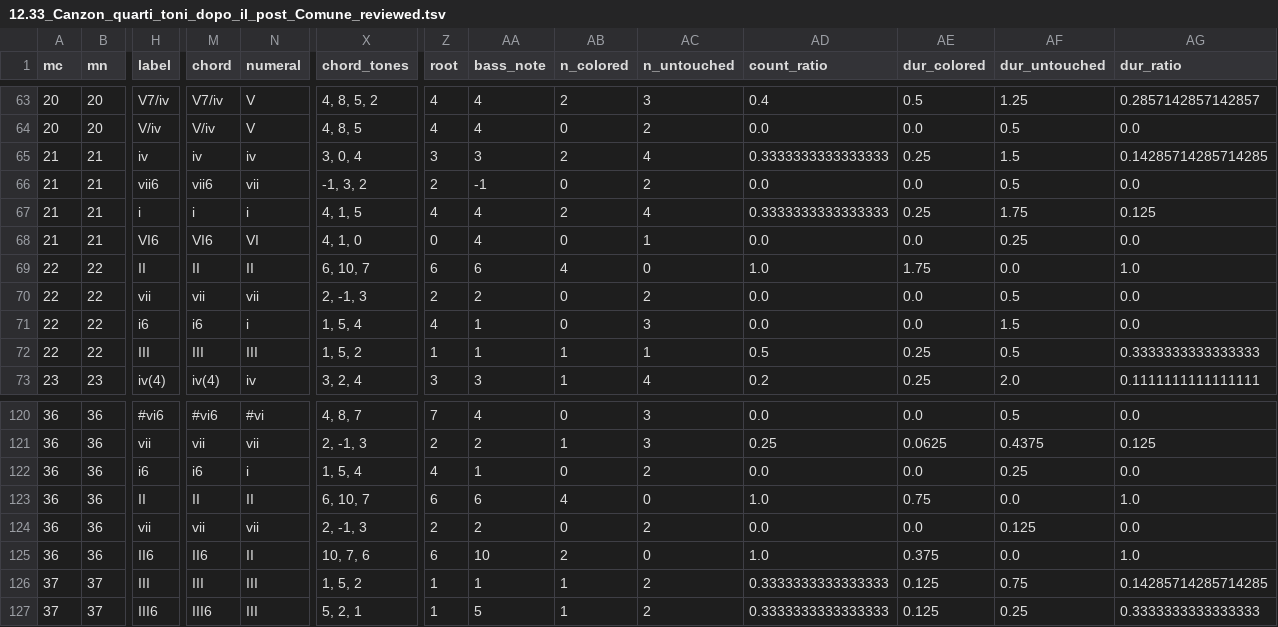
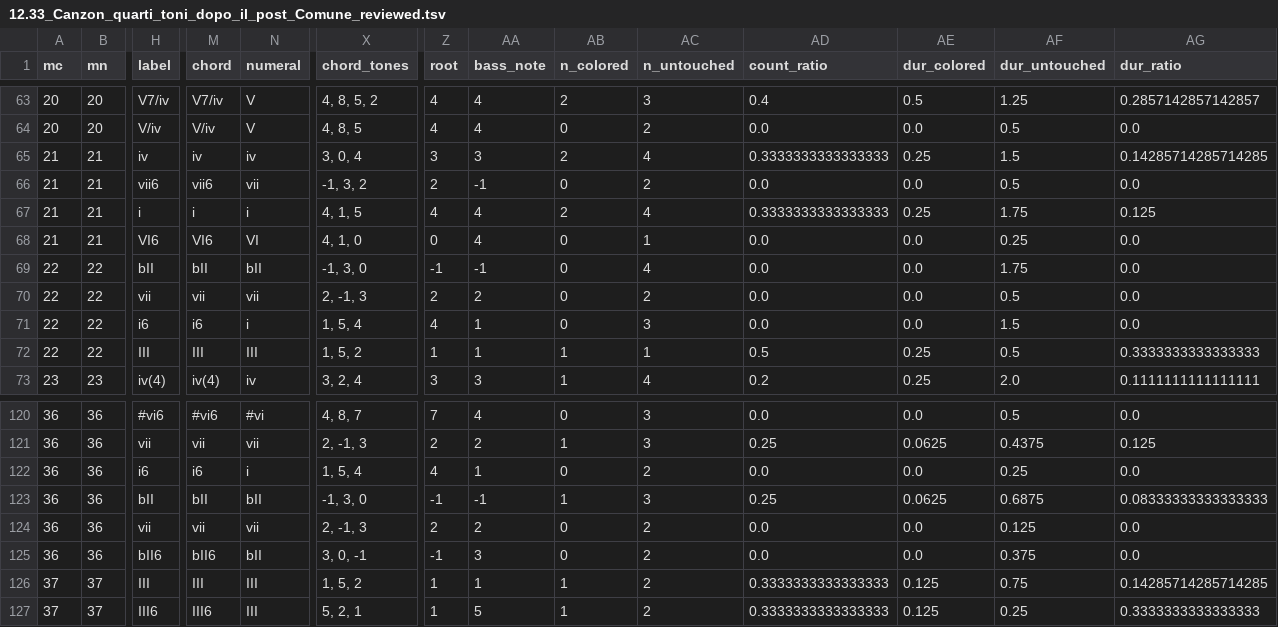
Before and after one commit to DCMLab/frescobaldi_fiori_musicali, a TSV file: reviewed/12.33_Canzon_quarti_toni_dopo_il_post_Comune_reviewed.tsv, drawn as a sheet; only a part is shown, gaps mark what is left out; the diff covers the shown part only; the diff names each change by its address in the sheet, - before the commit and + after, or states it on an @@ line.

```diff
--- a/reviewed/12.33_Canzon_quarti_toni_dopo_il_post_Comune_reviewed.tsv
+++ b/reviewed/12.33_Canzon_quarti_toni_dopo_il_post_Comune_reviewed.tsv
-H69 (label): II
+H69 (label): bII
-M69 (chord): II
+M69 (chord): bII
-N69 (numeral): II
+N69 (numeral): bII
-X69 (chord_tones): 6, 10, 7
+X69 (chord_tones): -1, 3, 0
-Z69 (root): 6
+Z69 (root): -1
-AA69 (bass_note): 6
+AA69 (bass_note): -1
-AB69 (n_colored): 4
+AB69 (n_colored): 0
-AC69 (n_untouched): 0
+AC69 (n_untouched): 4
-AD69 (count_ratio): 1.0
+AD69 (count_ratio): 0.0
-AE69 (dur_colored): 1.75
+AE69 (dur_colored): 0.0
-AF69 (dur_untouched): 0.0
+AF69 (dur_untouched): 1.75
-AG69 (dur_ratio): 1.0
+AG69 (dur_ratio): 0.0
-H123 (label): II
+H123 (label): bII
-M123 (chord): II
+M123 (chord): bII
-N123 (numeral): II
+N123 (numeral): bII
-X123 (chord_tones): 6, 10, 7
+X123 (chord_tones): -1, 3, 0
-Z123 (root): 6
+Z123 (root): -1
-AA123 (bass_note): 6
+AA123 (bass_note): -1
-AB123 (n_colored): 4
+AB123 (n_colored): 1
-AC123 (n_untouched): 0
+AC123 (n_untouched): 3
-AD123 (count_ratio): 1.0
+AD123 (count_ratio): 0.25
-AE123 (dur_colored): 0.75
+AE123 (dur_colored): 0.0625
-AF123 (dur_untouched): 0.0
+AF123 (dur_untouched): 0.6875
-AG123 (dur_ratio): 1.0
+AG123 (dur_ratio): 0.08333333333333333
-H125 (label): II6
+H125 (label): bII6
-M125 (chord): II6
+M125 (chord): bII6
-N125 (numeral): II
+N125 (numeral): bII
-X125 (chord_tones): 10, 7, 6
+X125 (chord_tones): 3, 0, -1
-Z125 (root): 6
+Z125 (root): -1
-AA125 (bass_note): 10
+AA125 (bass_note): 3
-AB125 (n_colored): 2
+AB125 (n_colored): 0
-AC125 (n_untouched): 0
+AC125 (n_untouched): 2
-AD125 (count_ratio): 1.0
+AD125 (count_ratio): 0.0
-AE125 (dur_colored): 0.375
+AE125 (dur_colored): 0.0
-AF125 (dur_untouched): 0.0
+AF125 (dur_untouched): 0.375
-AG125 (dur_ratio): 1.0
+AG125 (dur_ratio): 0.0
```
Also changed, not shown: 72 edited cells elsewhere in this file, harmonies/12.33_Canzon_quarti_toni_dopo_il_post_Comune.harmonies.tsv, 3 other files.
